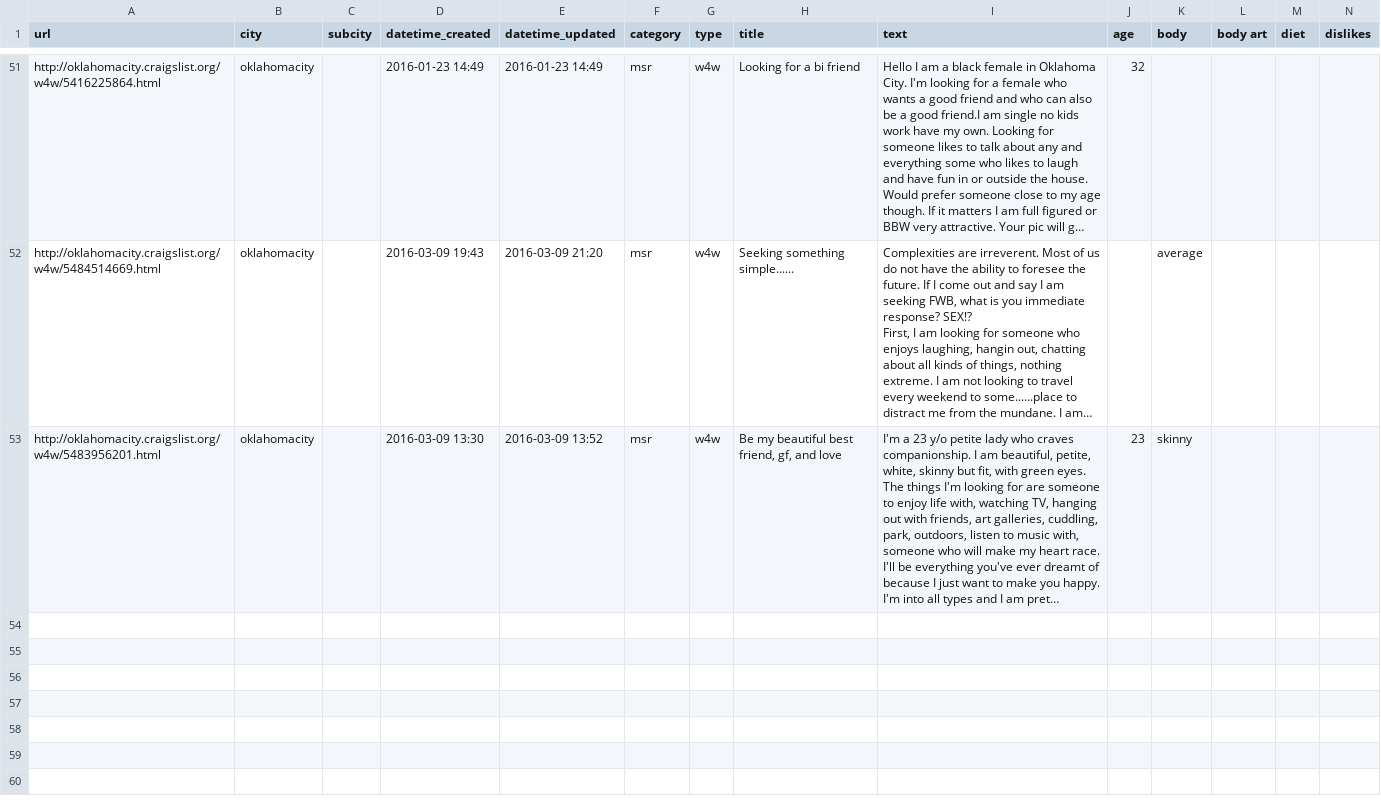
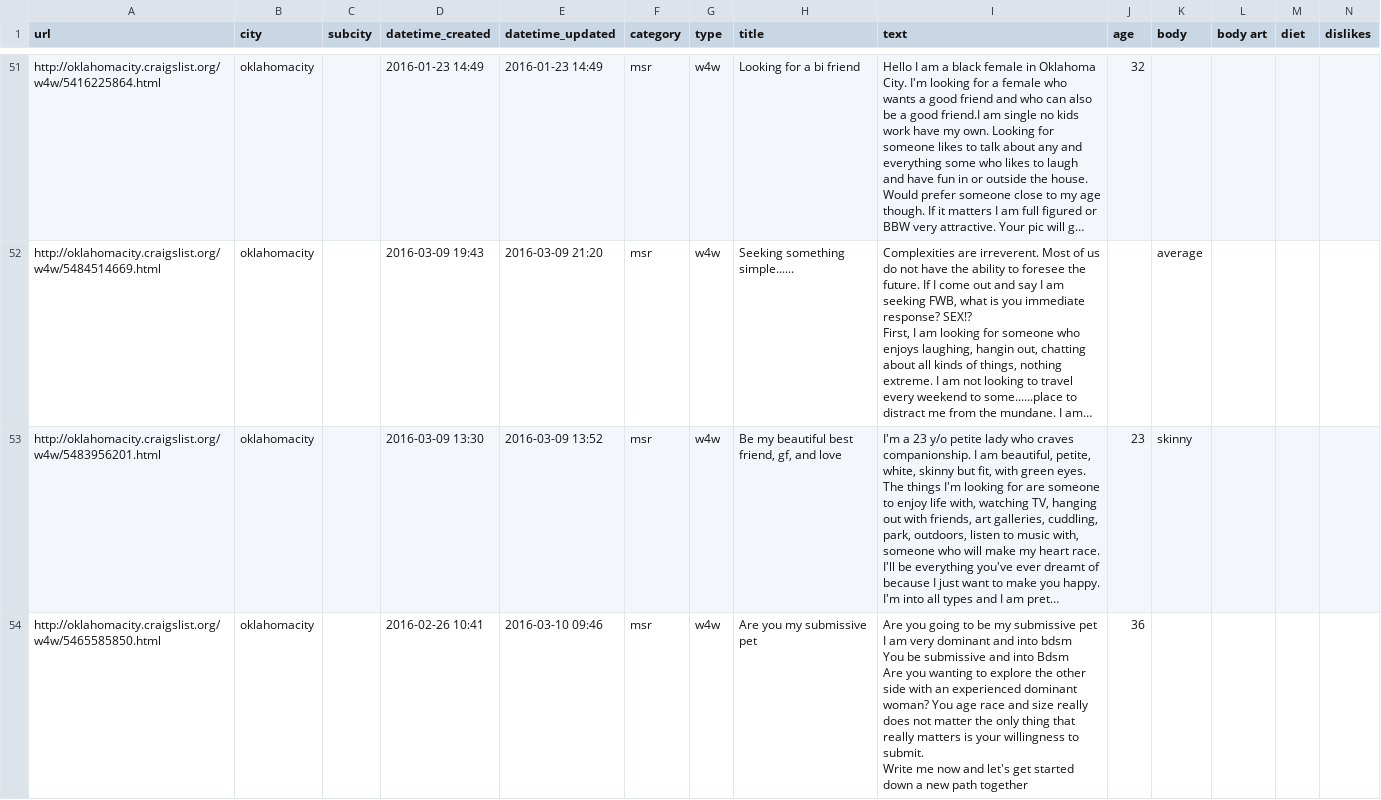
Before and after one commit to phucanhapril/craigslove, a CSV file: results/oklahomacity/w4w.csv, drawn as a sheet; only a part is shown, gaps mark what is left out; long unchanged cells end in …; rows hold the shown columns only; ↵ is a line break in a cell; the diff covers the shown part only; the diff names each change by its address in the sheet, - before the commit and + after, or states it on an @@ line.

```diff
--- a/results/oklahomacity/w4w.csv
+++ b/results/oklahomacity/w4w.csv
+row 54: http://oklahomacity.craigslist.org/w4w/5465585850.html | oklahomacity |  | 2016-02-26 10:41 | 2016-03-10 09:46 | msr | w4w | Are you my submissive pet | Are you going to be my submissive pet ↵ I am very dominant and into bdsm ↵ You be submissive and into Bdsm ↵ Are you wanting to explore the other side with an experienced dominant woman? You age race and size really does not matter the only thing that really matters is your willingness to submit. ↵ Write me now and let's get started down a new path together | 36
```
Also changed, not shown: 2 added rows elsewhere in this file, 26 other files.
